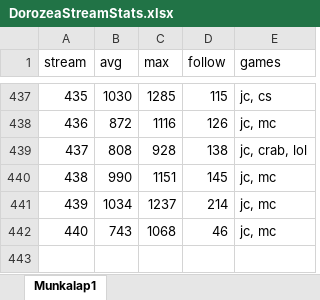
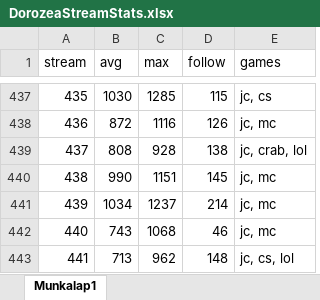
Before and after one commit to balintkardos/ChatlogDorozea, an Excel workbook: DorozeaStreamStats.xlsx, sheet Munkalap1, drawn as a sheet; only a part is shown, gaps mark what is left out; values as stored, in another font and other column widths than the file's, no borders; charts and pictures not drawn; the diff names each change by its address in the sheet, - before the commit and + after, or states it on an @@ line.

```diff
--- a/DorozeaStreamStats.xlsx (sheet Munkalap1)
+++ b/DorozeaStreamStats.xlsx (sheet Munkalap1)
+row 443: 441 | 713 | 962 | 148 | jc, cs, lol
```
Also changed, not shown: 7 other files.
